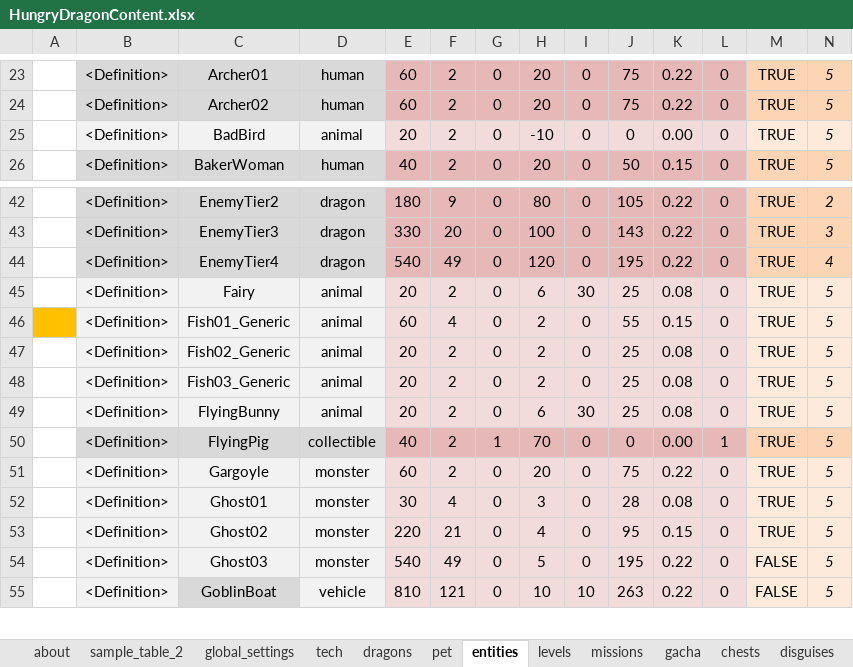
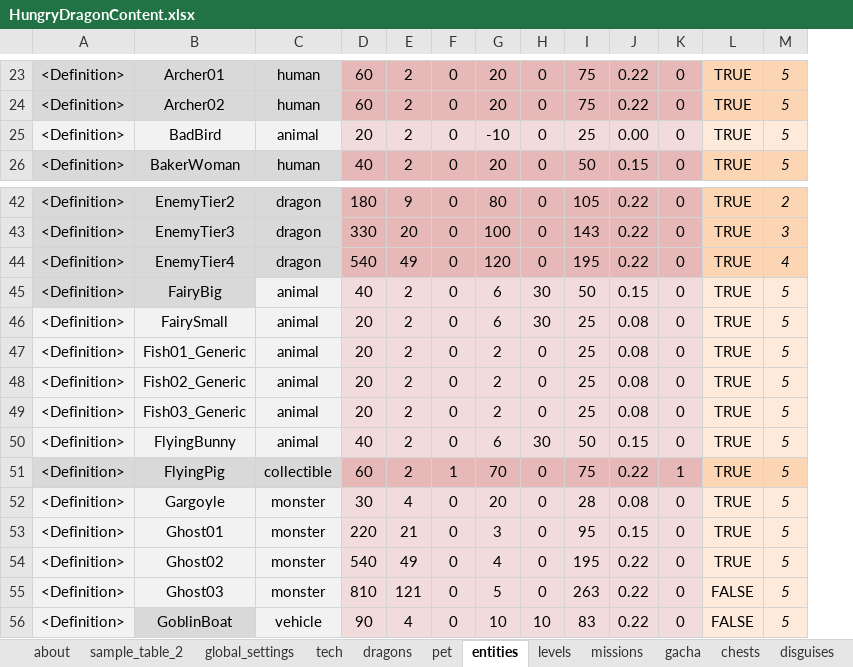
Before and after one commit to nam27062002/hello, an Excel workbook: Docs/Content/HungryDragonContent.xlsx, sheet entities, drawn as a sheet; only a part is shown, gaps mark what is left out; values as stored, in another font and other column widths than the file's, no borders; conditional formats and table styles not drawn; removed rows and columns are numbered as before the commit, all else as after; rows hold the shown columns only; the diff covers the shown part only; the diff names each change by its address in the sheet, - before the commit and + after, or states it on an @@ line.

```diff
--- a/Docs/Content/HungryDragonContent.xlsx (sheet entities)
+++ b/Docs/Content/HungryDragonContent.xlsx (sheet entities)
-column A, empty
-I25: 0
+I25: 25
+row 45: <Definition> | FairyBig | animal | 40 | 2 | 0 | 6 | 30 | 50 | 0.15 | 0 | TRUE | 5
-B46: Fairy
+B46: FairySmall
-D47: 60
+D47: 20
-E47: 4
+E47: 2
-I47: 55
+I47: 25
-J47: 0.15
+J47: 0.08
-D50: 20
+D50: 40
-I50: 25
+I50: 50
-J50: 0.08
+J50: 0.15
-D51: 40
+D51: 60
-I51: 0
+I51: 75
-J51: 0.00
+J51: 0.22
-D52: 60
+D52: 30
-E52: 2
+E52: 4
-I52: 75
+I52: 28
-J52: 0.22
+J52: 0.08
-D53: 30
+D53: 220
-E53: 4
+E53: 21
-I53: 28
+I53: 95
-J53: 0.08
+J53: 0.15
-D54: 220
+D54: 540
-E54: 21
+E54: 49
-I54: 95
+I54: 195
-J54: 0.15
+J54: 0.22
-D55: 540
+D55: 810
-E55: 49
+E55: 121
-I55: 195
+I55: 263
-D56: 810
+D56: 90
-E56: 121
+E56: 4
-I56: 263
+I56: 83
```
Also changed, not shown: 92 edited cells elsewhere in this sheet, sheet missions, formulas that keep their value, 4 other files.
